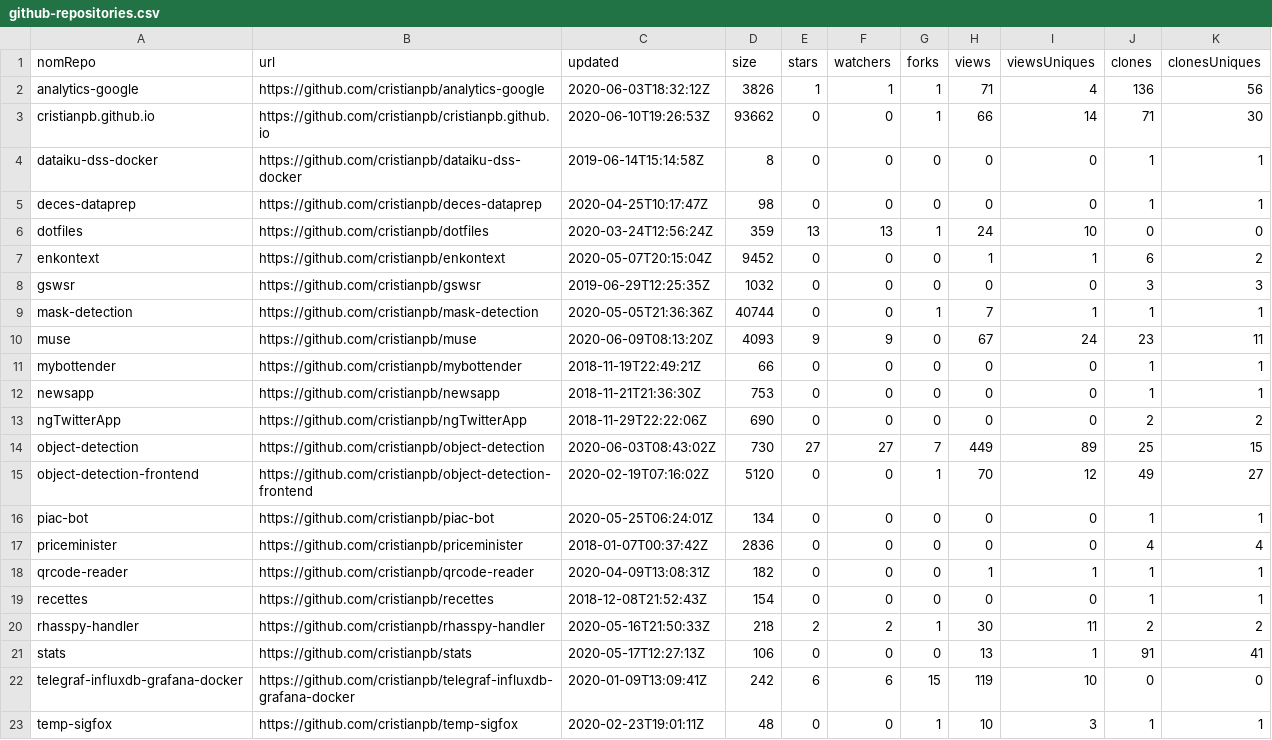
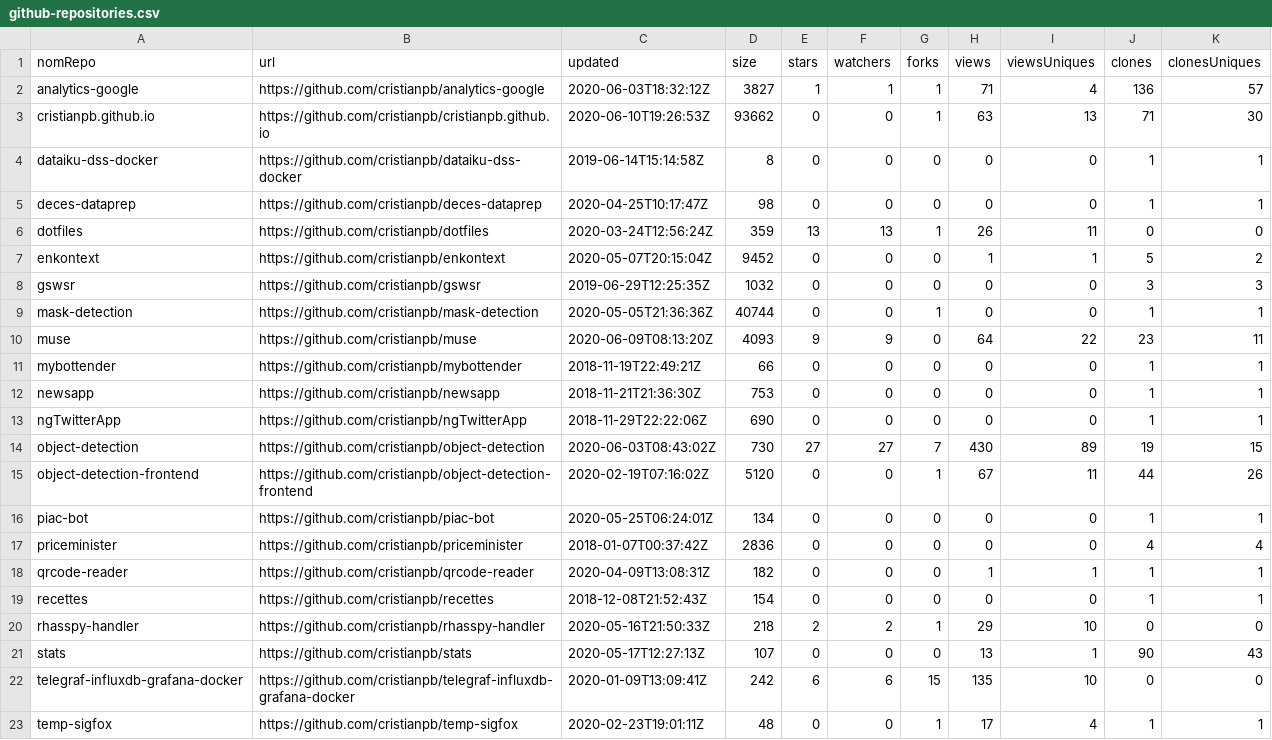
Before and after one commit to cristianpb/stats, a CSV file: github-repositories.csv, drawn as a sheet; only a part is shown; the diff covers the shown part only.

```diff
--- a/github-repositories.csv
+++ b/github-repositories.csv
@@ -1,16 +1,16 @@
 nomRepo,url,updated,size,stars,watchers,forks,views,viewsUniques,clones,clonesUniques
-analytics-google,https://github.com/cristianpb/analytics-google,2020-06-03T18:32:12Z,3826,1,1,1,71,4,136,56
-cristianpb.github.io,https://github.com/cristianpb/cristianpb.github.io,2020-06-10T19:26:53Z,93662,0,0,1,66,14,71,30
+analytics-google,https://github.com/cristianpb/analytics-google,2020-06-03T18:32:12Z,3827,1,1,1,71,4,136,57
+cristianpb.github.io,https://github.com/cristianpb/cristianpb.github.io,2020-06-10T19:26:53Z,93662,0,0,1,63,13,71,30
 dataiku-dss-docker,https://github.com/cristianpb/dataiku-dss-docker,2019-06-14T15:14:58Z,8,0,0,0,0,0,1,1
 deces-dataprep,https://github.com/cristianpb/deces-dataprep,2020-04-25T10:17:47Z,98,0,0,0,0,0,1,1
-dotfiles,https://github.com/cristianpb/dotfiles,2020-03-24T12:56:24Z,359,13,13,1,24,10,0,0
-enkontext,https://github.com/cristianpb/enkontext,2020-05-07T20:15:04Z,9452,0,0,0,1,1,6,2
+dotfiles,https://github.com/cristianpb/dotfiles,2020-03-24T12:56:24Z,359,13,13,1,26,11,0,0
+enkontext,https://github.com/cristianpb/enkontext,2020-05-07T20:15:04Z,9452,0,0,0,1,1,5,2
 gswsr,https://github.com/cristianpb/gswsr,2019-06-29T12:25:35Z,1032,0,0,0,0,0,3,3
-mask-detection,https://github.com/cristianpb/mask-detection,2020-05-05T21:36:36Z,40744,0,0,1,7,1,1,1
-muse,https://github.com/cristianpb/muse,2020-06-09T08:13:20Z,4093,9,9,0,67,24,23,11
+mask-detection,https://github.com/cristianpb/mask-detection,2020-05-05T21:36:36Z,40744,0,0,1,0,0,1,1
+muse,https://github.com/cristianpb/muse,2020-06-09T08:13:20Z,4093,9,9,0,64,22,23,11
 mybottender,https://github.com/cristianpb/mybottender,2018-11-19T22:49:21Z,66,0,0,0,0,0,1,1
 newsapp,https://github.com/cristianpb/newsapp,2018-11-21T21:36:30Z,753,0,0,0,0,0,1,1
-ngTwitterApp,https://github.com/cristianpb/ngTwitterApp,2018-11-29T22:22:06Z,690,0,0,0,0,0,2,2
-object-detection,https://github.com/cristianpb/object-detection,2020-06-03T08:43:02Z,730,27,27,7,449,89,25,15
-object-detection-frontend,https://github.com/cristianpb/object-detection-frontend,2020-02-19T07:16:02Z,5120,0,0,1,70,12,49,27
+ngTwitterApp,https://github.com/cristianpb/ngTwitterApp,2018-11-29T22:22:06Z,690,0,0,0,0,0,1,1
+object-detection,https://github.com/cristianpb/object-detection,2020-06-03T08:43:02Z,730,27,27,7,430,89,19,15
+object-detection-frontend,https://github.com/cristianpb/object-detection-frontend,2020-02-19T07:16:02Z,5120,0,0,1,67,11,44,26
 piac-bot,https://github.com/cristianpb/piac-bot,2020-05-25T06:24:01Z,134,0,0,0,0,0,1,1
@@ -19,5 +19,5 @@ qrcode-reader,https://github.com/cristianpb/qrcode-reader,2020-04-09T13:08:31Z,1
 recettes,https://github.com/cristianpb/recettes,2018-12-08T21:52:43Z,154,0,0,0,0,0,1,1
-rhasspy-handler,https://github.com/cristianpb/rhasspy-handler,2020-05-16T21:50:33Z,218,2,2,1,30,11,2,2
-stats,https://github.com/cristianpb/stats,2020-05-17T12:27:13Z,106,0,0,0,13,1,91,41
-telegraf-influxdb-grafana-docker,https://github.com/cristianpb/telegraf-influxdb-grafana-docker,2020-01-09T13:09:41Z,242,6,6,15,119,10,0,0
-temp-sigfox,https://github.com/cristianpb/temp-sigfox,2020-02-23T19:01:11Z,48,0,0,1,10,3,1,1
+rhasspy-handler,https://github.com/cristianpb/rhasspy-handler,2020-05-16T21:50:33Z,218,2,2,1,29,10,0,0
+stats,https://github.com/cristianpb/stats,2020-05-17T12:27:13Z,107,0,0,0,13,1,90,43
+telegraf-influxdb-grafana-docker,https://github.com/cristianpb/telegraf-influxdb-grafana-docker,2020-01-09T13:09:41Z,242,6,6,15,135,10,0,0
+temp-sigfox,https://github.com/cristianpb/temp-sigfox,2020-02-23T19:01:11Z,48,0,0,1,17,4,1,1
```
Also changed, not shown: 4 edited cells elsewhere in this file, github-visits.csv.
